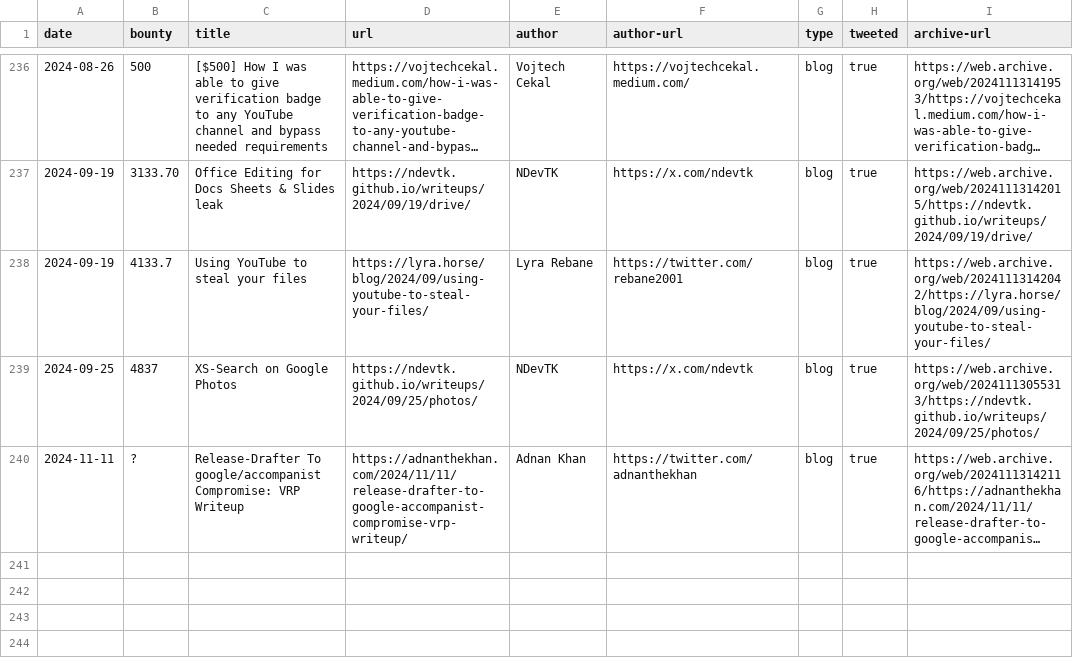
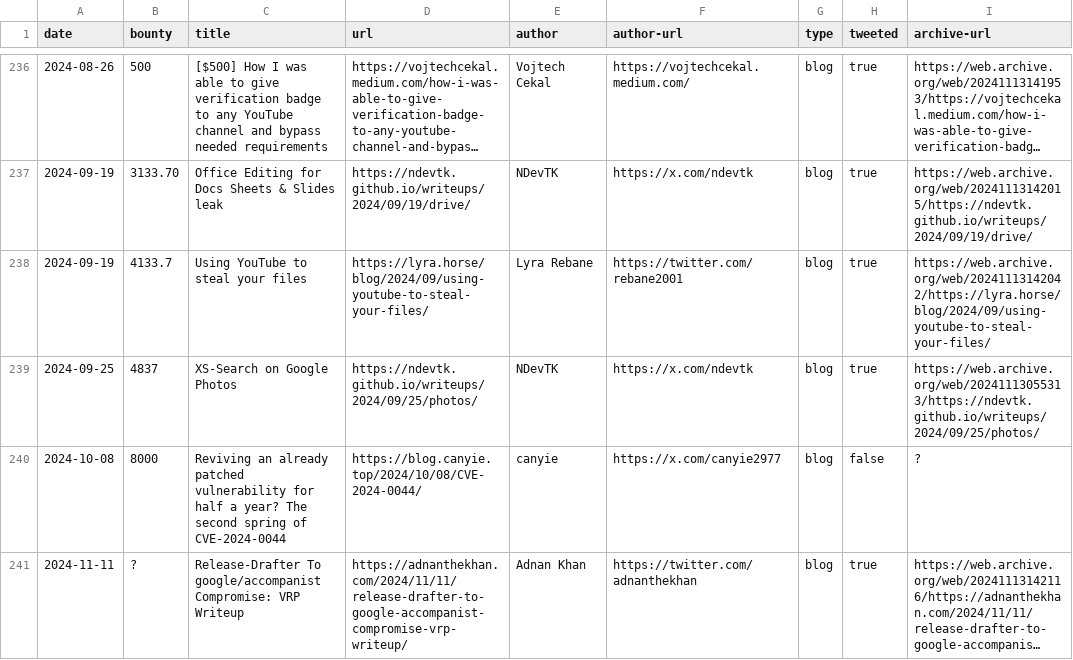
Before and after one commit to xdavidhu/awesome-google-vrp-writeups, a CSV file: writeups.csv, drawn as a sheet; only a part is shown, gaps mark what is left out; long unchanged cells end in …; the diff names each change by its address in the sheet, - before the commit and + after, or states it on an @@ line.

Commit message:
Add Canyie's writeup for CVE-2024-0044

```diff
--- a/writeups.csv
+++ b/writeups.csv
+row 240: 2024-10-08 | 8000 | Reviving an already patched vulnerability for half a year? The second spring of CVE-2024-0044 | https://blog.canyie.top/2024/10/08/CVE-2024-0044/ | canyie | https://x.com/canyie2977 | blog | false | ?
```
